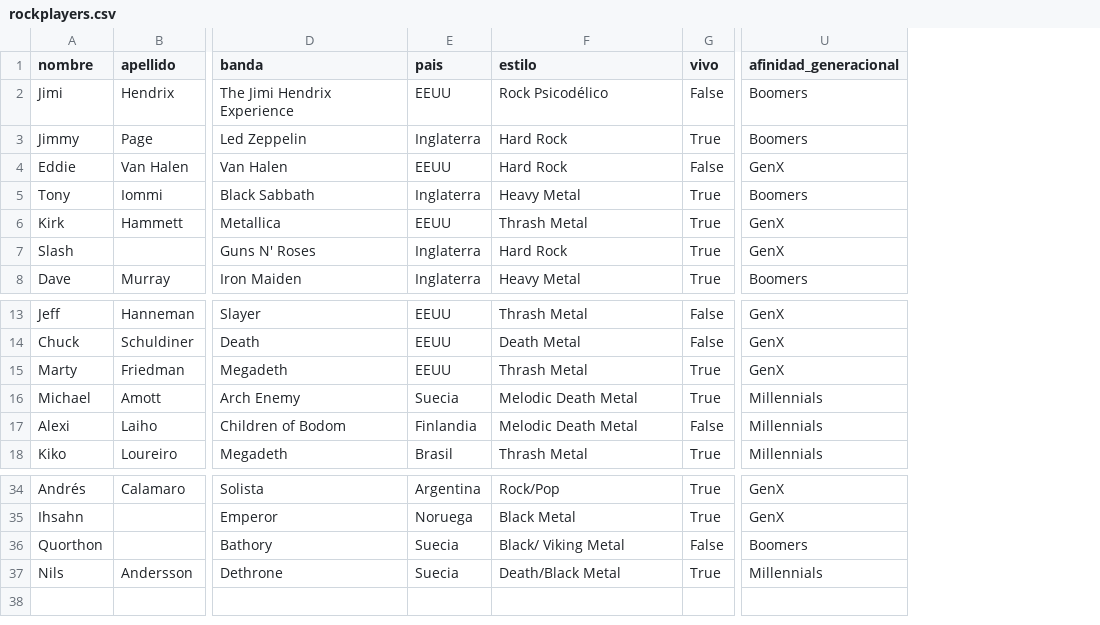
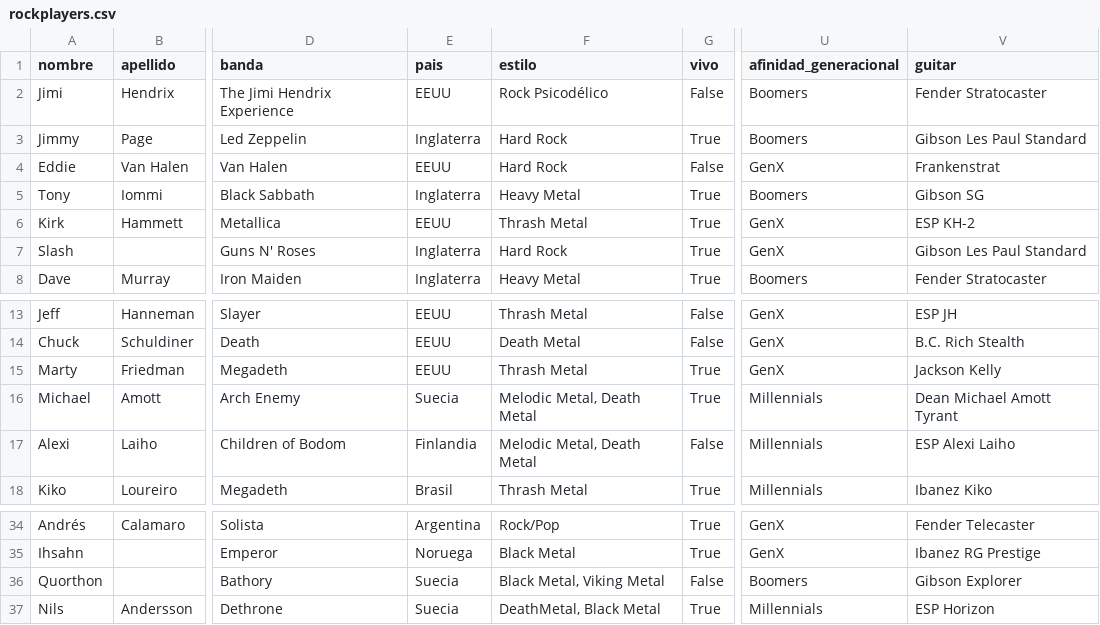
Before and after one commit to CoriaEzequiel/Data-n-Roll, a CSV file: rockplayers.csv, drawn as a sheet; only a part is shown, gaps mark what is left out; the diff names each change by its address in the sheet, - before the commit and + after, or states it on an @@ line.

```diff
--- a/rockplayers.csv
+++ b/rockplayers.csv
+column V (guitar), rows 2-8: Fender Stratocaster | Gibson Les Paul Standard | Frankenstrat | Gibson SG | ESP KH-2 | Gibson Les Paul Standard | Fender Stratocaster; rows 13-18: ESP JH | B.C. Rich Stealth | Jackson Kelly | Dean Michael Amott Tyrant | ESP Alexi Laiho | Ibanez Kiko; rows 34-37: Fender Telecaster | Ibanez RG Prestige | Gibson Explorer | ESP Horizon
-F16:F17 (estilo): Melodic Death Metal
+F16:F17 (estilo): Melodic Metal, Death Metal
-F36 (estilo): Black/ Viking Metal
+F36 (estilo): Black Metal, Viking Metal
-F37 (estilo): Death/Black Metal
+F37 (estilo): DeathMetal, Black Metal
```
Also changed, not shown: 4 other files.
